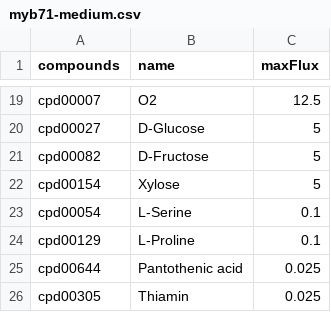
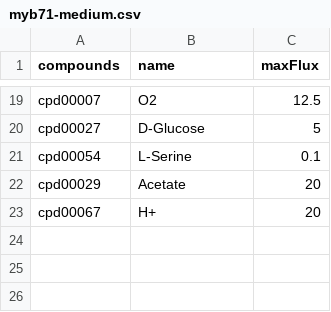
Before and after one commit to jotech/gapseq, a CSV file: toy/myb71-medium.csv, drawn as a sheet; only a part is shown, gaps mark what is left out.

```diff
--- a/toy/myb71-medium.csv
+++ b/toy/myb71-medium.csv
@@ -20,7 +20,4 @@ cpd00007,O2,12.5
 cpd00027,D-Glucose,5
-cpd00082,D-Fructose,5
-cpd00154,Xylose,5
 cpd00054,L-Serine,0.1
-cpd00129,L-Proline,0.1
-cpd00644,Pantothenic acid,0.025
-cpd00305,Thiamin,0.025
+cpd00029,Acetate,20
+cpd00067,H+,20
```
Also changed, not shown: toy/ecoli-medium.csv, 15 other files.
